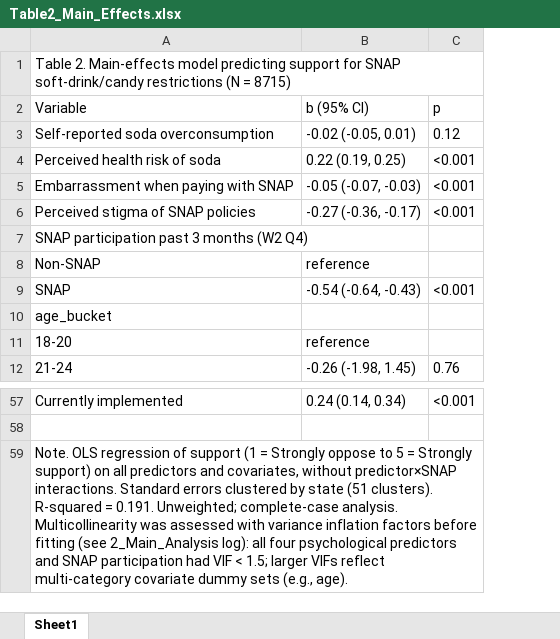
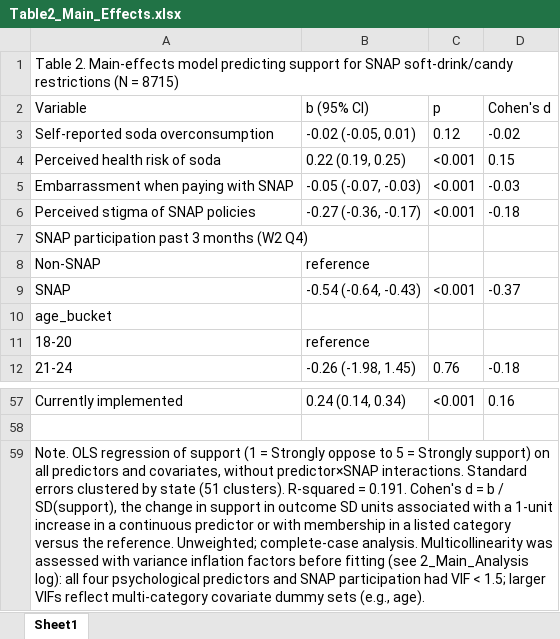
Before and after one commit to rulm0000/snap-restrictions-support, an Excel workbook: output/tables/Table2_Main_Effects.xlsx, sheet Sheet1, drawn as a sheet; only a part is shown, gaps mark what is left out; values as stored, in another font and other column widths than the file's, no borders; the diff names each change by its address in the sheet, - before the commit and + after, or states it on an @@ line.

Commit message:
Add Cohen's d columns to Tables 2 and 3.

```diff
--- a/output/tables/Table2_Main_Effects.xlsx (sheet Sheet1)
+++ b/output/tables/Table2_Main_Effects.xlsx (sheet Sheet1)
+column D (Cohen's d), rows 3-12: -0.02 | 0.15 | -0.03 | -0.18 |  |  | -0.37 |  |  | -0.18; row 57: 0.16
-A59 (Variable): …= 0.191. Unweighted; complete-case…
+A59 (Variable): …= 0.191. Cohen's d = b / SD(support), the change in support in outcome SD units associated with a 1-unit increase in a continuous predictor or with membership in a listed category versus the reference. Unweighted; complete-case…
```
Also changed, not shown: output/tables/Table3_Predictors_by_SNAP.xlsx, 1 other file.
